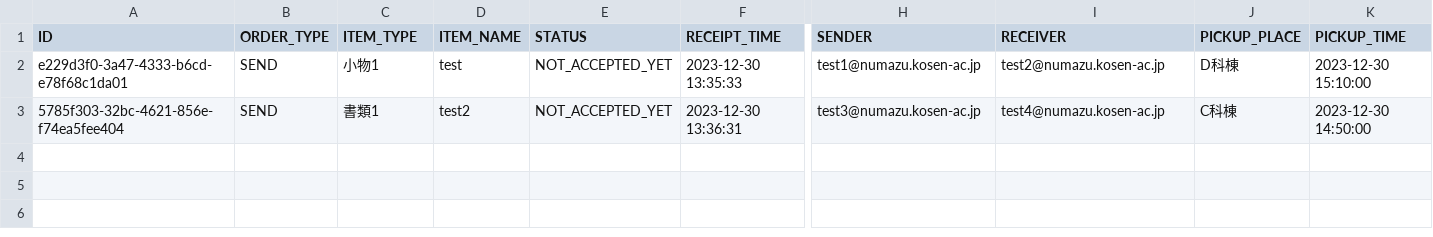
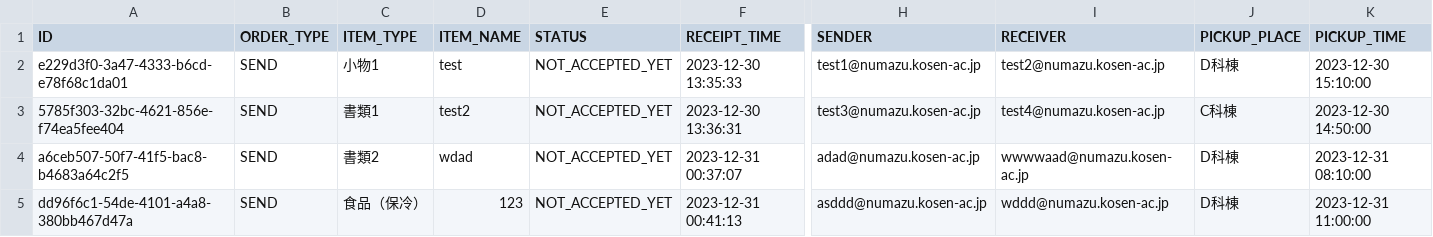
Before and after one commit to KaiManabe/mirs2302, a CSV file: raspi/order_info.csv, drawn as a sheet; only a part is shown, gaps mark what is left out; rows hold the shown columns only; the diff names each change by its address in the sheet, - before the commit and + after, or states it on an @@ line.

```diff
--- a/raspi/order_info.csv
+++ b/raspi/order_info.csv
+row 4: a6ceb507-50f7-41f5-bac8-b4683a64c2f5 | SEND | 書類2 | wdad | NOT_ACCEPTED_YET | 2023-12-31 00:37:07 | adad@numazu.kosen-ac.jp | wwwwaad@numazu.kosen-ac.jp | D科棟 | 2023-12-31 08:10:00
+row 5: dd96f6c1-54de-4101-a4a8-380bb467d47a | SEND | 食品（保冷） | 123 | NOT_ACCEPTED_YET | 2023-12-31 00:41:13 | asddd@numazu.kosen-ac.jp | wddd@numazu.kosen-ac.jp | D科棟 | 2023-12-31 11:00:00
```
Also changed, not shown: 3 other files.
